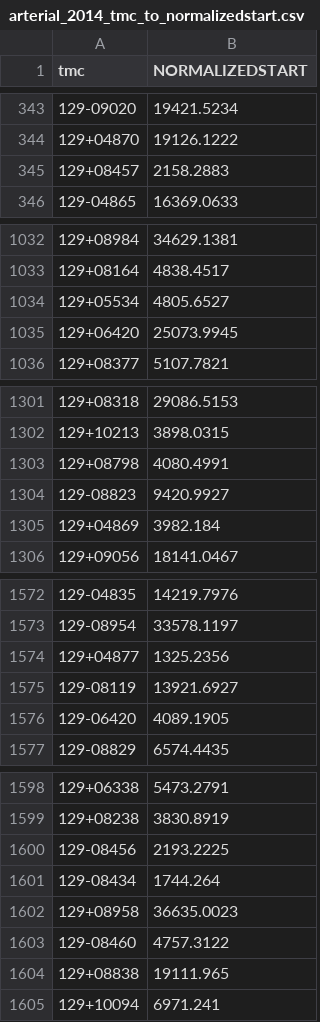
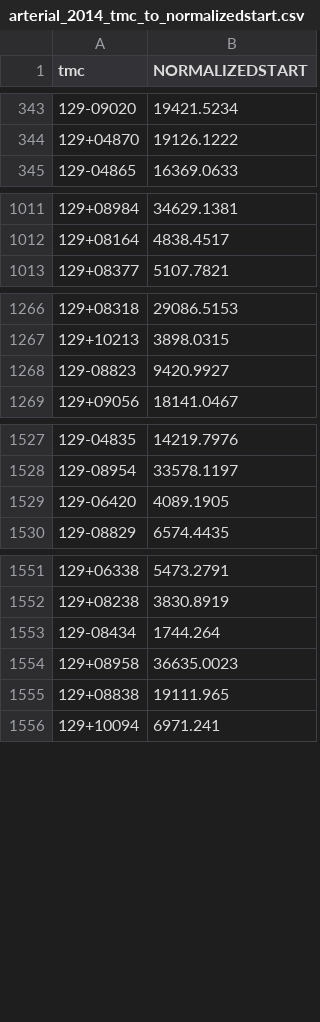
Before and after one commit to CTPSSTAFF/CTPS-DASHBOARD, a CSV file: data/csv/arterial_2014_tmc_to_normalizedstart.csv, drawn as a sheet; only a part is shown, gaps mark what is left out; the diff covers the shown part only; the diff names each change by its address in the sheet, - before the commit and + after, or states it on an @@ line.

```diff
--- a/data/csv/arterial_2014_tmc_to_normalizedstart.csv
+++ b/data/csv/arterial_2014_tmc_to_normalizedstart.csv
-row 345: 129+08457 | 2158.2883
-row 1034: 129+05534 | 4805.6527
-row 1035: 129+06420 | 25073.9945
-row 1303: 129+08798 | 4080.4991
-row 1305: 129+04869 | 3982.184
-row 1574: 129+04877 | 1325.2356
-row 1575: 129-08119 | 13921.6927
-row 1600: 129-08456 | 2193.2225
-row 1603: 129-08460 | 4757.3122
```
Also changed, not shown: 41 removed rows elsewhere in this file.
